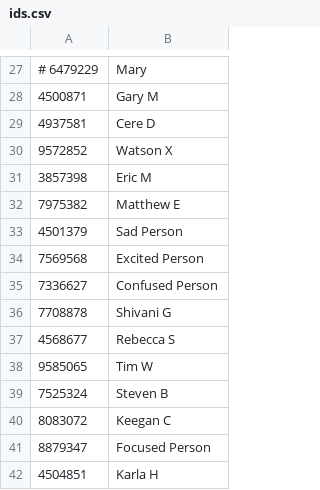
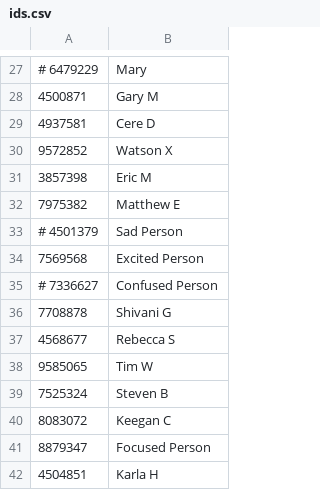
Before and after one commit to dvorit-manylabs/manydoors, a CSV file: ids.csv, drawn as a sheet; only a part is shown, gaps mark what is left out.

Commit message:
Create ids.csv

```diff
--- a/ids.csv
+++ b/ids.csv
@@ -32,5 +32,5 @@
 7975382, Matthew E
-4501379, Sad Person
+# 4501379, Sad Person
 7569568, Excited Person
-7336627, Confused Person
+# 7336627, Confused Person
 7708878, Shivani G
```
